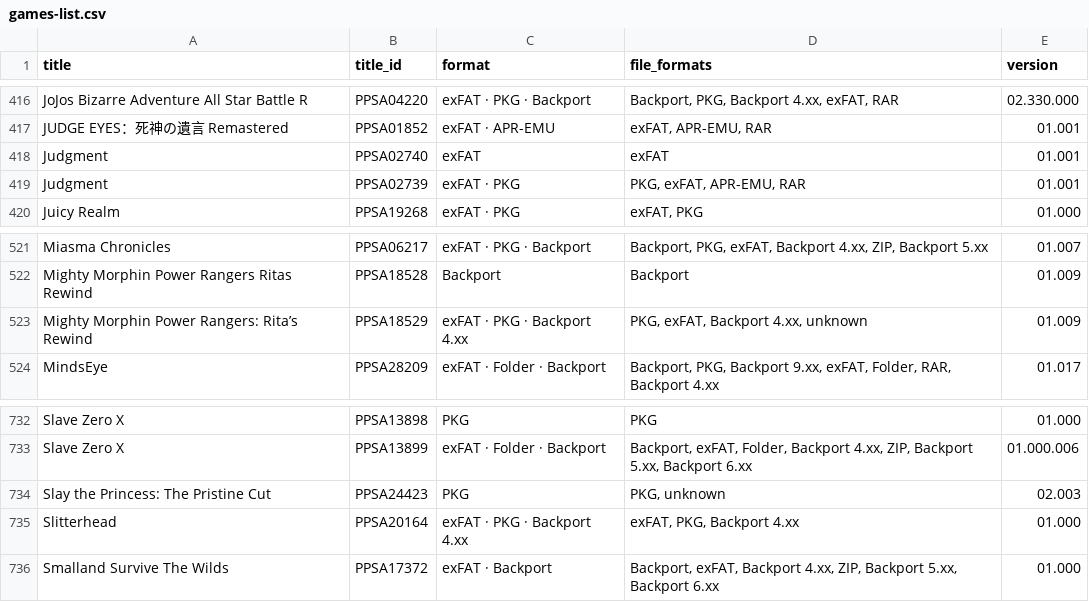
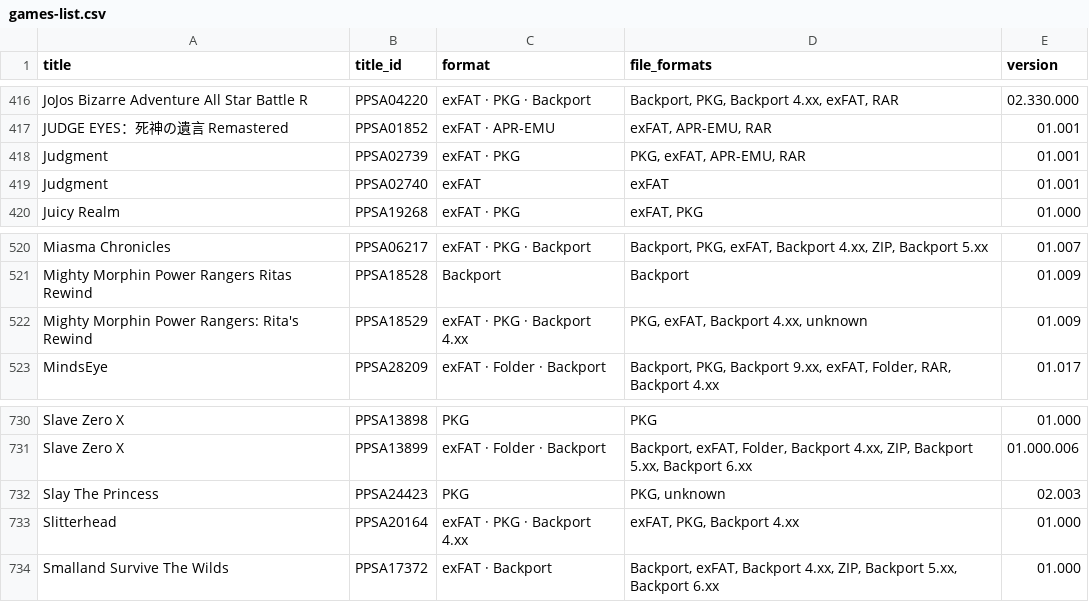
Before and after one commit to Jamzi94/catalog-V2, a CSV file: games-list.csv, drawn as a sheet; only a part is shown, gaps mark what is left out; the diff covers the shown part only.

```diff
--- a/games-list.csv
+++ b/games-list.csv
@@ -417,4 +417,4 @@ JoJos Bizarre Adventure All Star Battle R,PPSA04220,exFAT · PKG · Backport,"Ba
 JUDGE EYES：死神の遺言 Remastered,PPSA01852,exFAT · APR-EMU,"exFAT, APR-EMU, RAR",01.001
+Judgment,PPSA02739,exFAT · PKG,"PKG, exFAT, APR-EMU, RAR",01.001
 Judgment,PPSA02740,exFAT,exFAT,01.001
-Judgment,PPSA02739,exFAT · PKG,"PKG, exFAT, APR-EMU, RAR",01.001
 Juicy Realm,PPSA19268,exFAT · PKG,"exFAT, PKG",01.000
@@ -522,3 +521,3 @@ Miasma Chronicles,PPSA06217,exFAT · PKG · Backport,"Backport, PKG, exFAT, Back
 Mighty Morphin Power Rangers Ritas Rewind,PPSA18528,Backport,Backport,01.009
-Mighty Morphin Power Rangers: Rita’s Rewind,PPSA18529,exFAT · PKG · Backport 4.xx,"PKG, exFAT, Backport 4.xx, unknown",01.009
+Mighty Morphin Power Rangers: Rita's Rewind,PPSA18529,exFAT · PKG · Backport 4.xx,"PKG, exFAT, Backport 4.xx, unknown",01.009
 MindsEye,PPSA28209,exFAT · Folder · Backport,"Backport, PKG, Backport 9.xx, exFAT, Folder, RAR, Backport 4.xx",01.017
@@ -733,3 +731,3 @@ Slave Zero X,PPSA13898,PKG,PKG,01.000
 Slave Zero X,PPSA13899,exFAT · Folder · Backport,"Backport, exFAT, Folder, Backport 4.xx, ZIP, Backport 5.xx, Backport 6.xx",01.000.006
-Slay the Princess: The Pristine Cut,PPSA24423,PKG,"PKG, unknown",02.003
+Slay The Princess,PPSA24423,PKG,"PKG, unknown",02.003
 Slitterhead,PPSA20164,exFAT · PKG · Backport 4.xx,"exFAT, PKG, Backport 4.xx",01.000
```
Also changed, not shown: 6 added rows, 6 removed rows and 3 edited cells elsewhere in this file, 7 other files.
